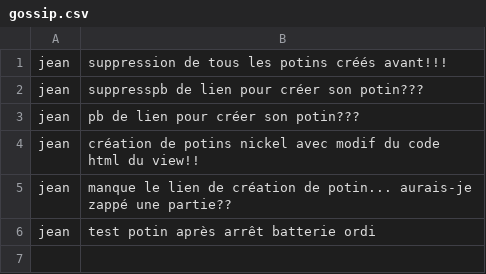
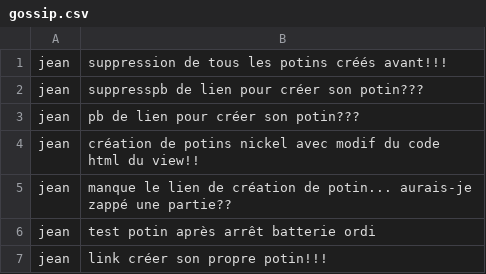
Before and after one commit to iroshiva/projet_sinatra_style, a CSV file: db/gossip.csv, drawn as a sheet; the diff names each change by its address in the sheet, - before the commit and + after, or states it on an @@ line.

```diff
--- a/db/gossip.csv
+++ b/db/gossip.csv
+row 7: jean | link créer son propre potin!!!
```
Also changed, not shown: 3 other files.
